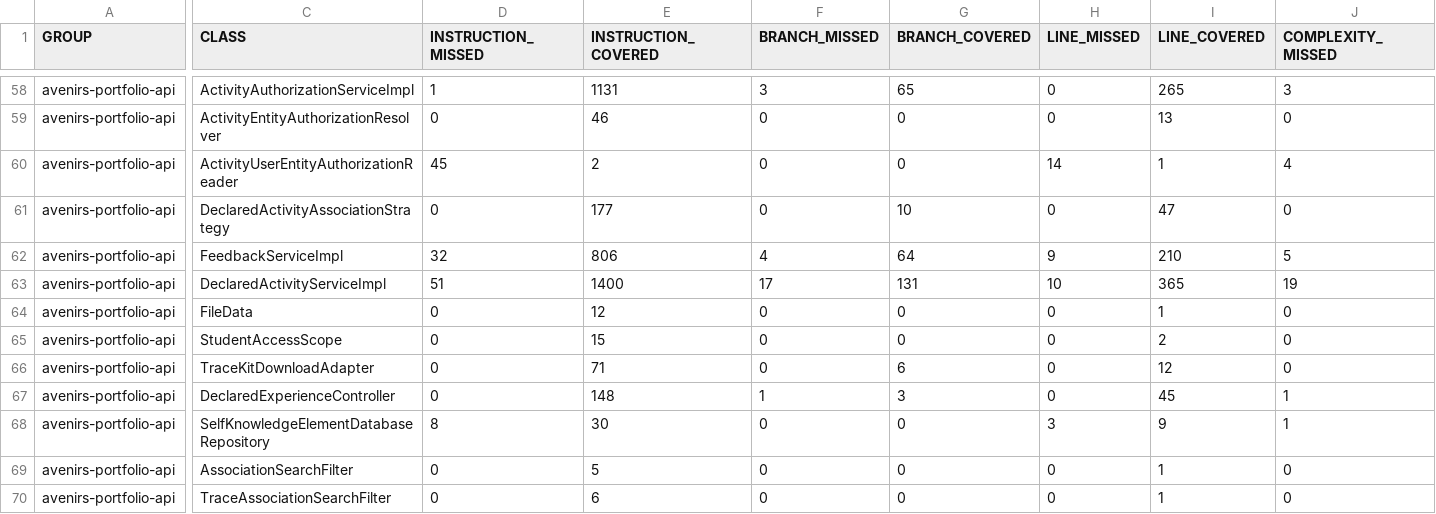
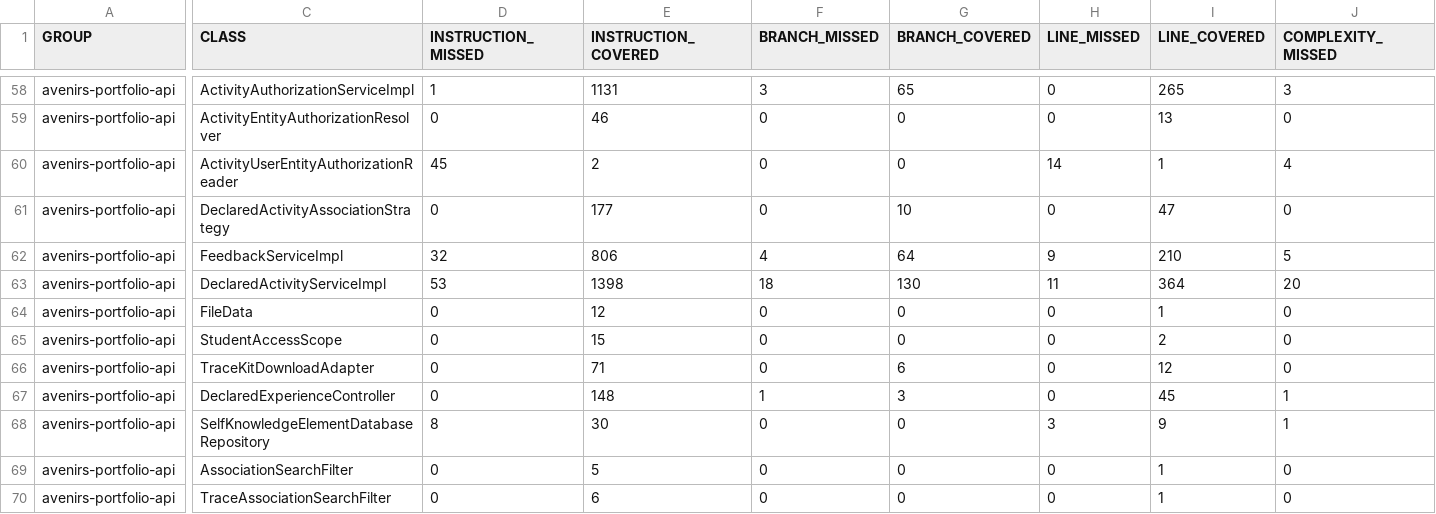
Before and after one commit to avenirs-esr/avenirs-portfolio-api, a CSV file: docs/jacoco-report/jacoco/jacoco.csv, drawn as a sheet; only a part is shown, gaps mark what is left out; the diff covers the shown part only; the diff names each change by its address in the sheet, - before the commit and + after, or states it on an @@ line.

```diff
--- a/docs/jacoco-report/jacoco/jacoco.csv
+++ b/docs/jacoco-report/jacoco/jacoco.csv
-D63 (INSTRUCTION_MISSED): 51
+D63 (INSTRUCTION_MISSED): 53
-E63 (INSTRUCTION_COVERED): 1400
+E63 (INSTRUCTION_COVERED): 1398
-F63 (BRANCH_MISSED): 17
+F63 (BRANCH_MISSED): 18
-G63 (BRANCH_COVERED): 131
+G63 (BRANCH_COVERED): 130
-H63 (LINE_MISSED): 10
+H63 (LINE_MISSED): 11
-I63 (LINE_COVERED): 365
+I63 (LINE_COVERED): 364
-J63 (COMPLEXITY_MISSED): 19
+J63 (COMPLEXITY_MISSED): 20
```
Also changed, not shown: 1 edited cell elsewhere in this file, 8 other files.
